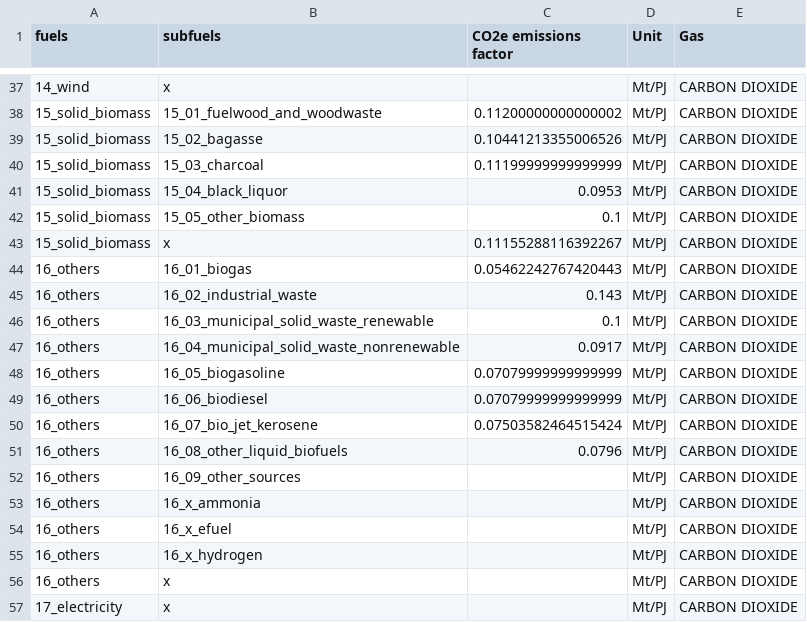
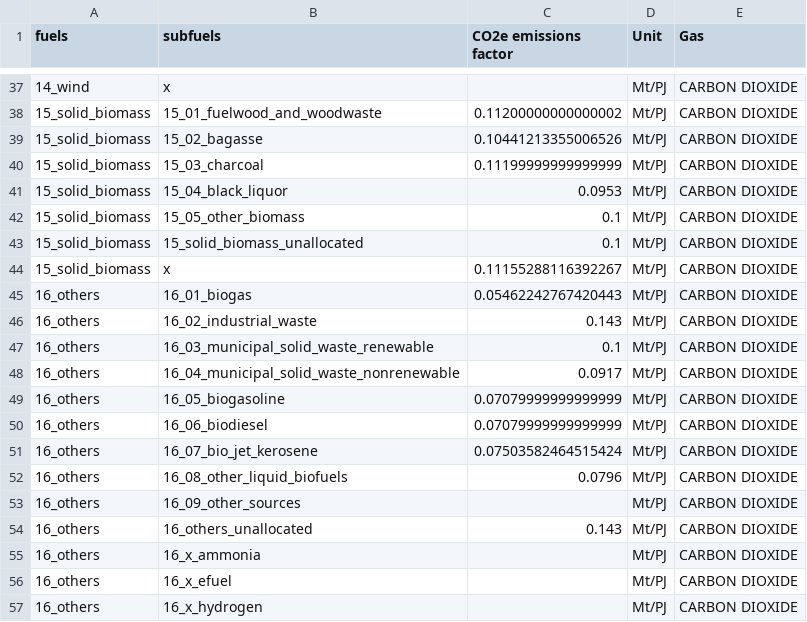
Before and after one commit to asia-pacific-energy-research-centre/Outlook9th_EBT, a CSV file: config/9th_edition_co2_emissions_factors_by_fuel_energy_weighted.csv, drawn as a sheet; only a part is shown, gaps mark what is left out; the shorter side is filled out with more unchanged rows.

```diff
--- a/config/9th_edition_co2_emissions_factors_by_fuel_energy_weighted.csv
+++ b/config/9th_edition_co2_emissions_factors_by_fuel_energy_weighted.csv
@@ -42,2 +42,3 @@ fuels,subfuels,CO2e emissions factor,Unit,Gas
 15_solid_biomass,15_05_other_biomass,0.1,Mt/PJ,CARBON DIOXIDE
+15_solid_biomass,15_solid_biomass_unallocated,0.1,Mt/PJ,CARBON DIOXIDE
 15_solid_biomass,x,0.11155288116392267,Mt/PJ,CARBON DIOXIDE
@@ -52,2 +53,3 @@ fuels,subfuels,CO2e emissions factor,Unit,Gas
 16_others,16_09_other_sources,,Mt/PJ,CARBON DIOXIDE
+16_others,16_others_unallocated,0.143,Mt/PJ,CARBON DIOXIDE
 16_others,16_x_ammonia,,Mt/PJ,CARBON DIOXIDE
```
Also changed, not shown: 4 other files.
